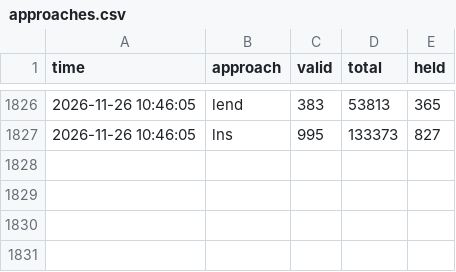
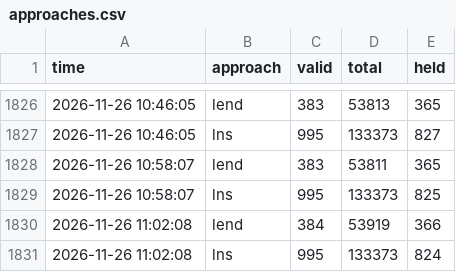
Before and after one commit to Chan-b0b/Santa2026, a CSV file: board/approaches.csv, drawn as a sheet; only a part is shown, gaps mark what is left out.

Commit message:
board: 총점 133130

```diff
--- a/board/approaches.csv
+++ b/board/approaches.csv
@@ -1827 +1827,5 @@ time,approach,valid,total,held
 2026-11-26 10:46:05,lns,995,133373,827
+2026-11-26 10:58:07,lend,383,53811,365
+2026-11-26 10:58:07,lns,995,133373,825
+2026-11-26 11:02:08,lend,384,53919,366
+2026-11-26 11:02:08,lns,995,133373,824
```
Also changed, not shown: board/history.csv, board/matrix.csv, 2 other files.
